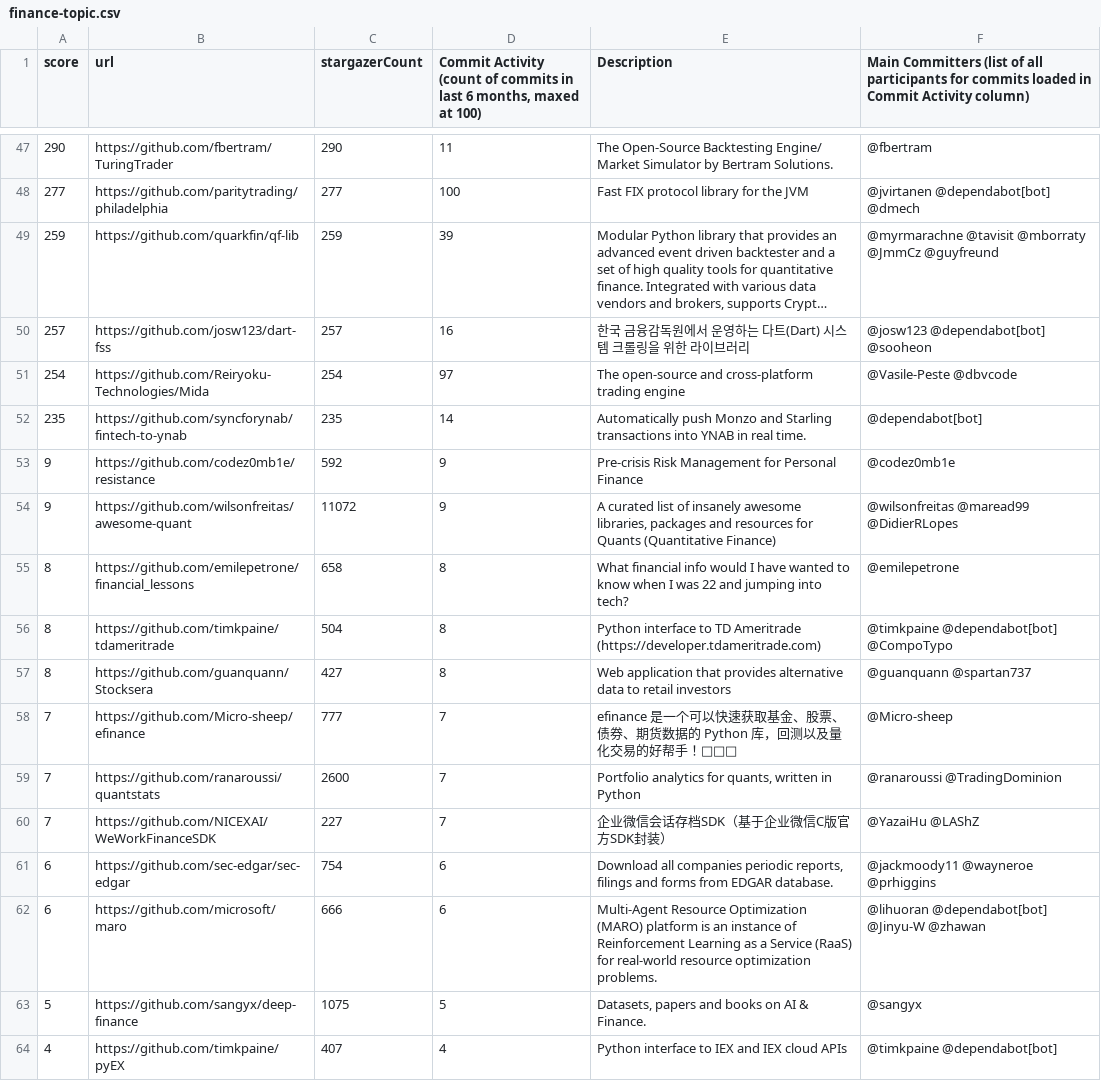
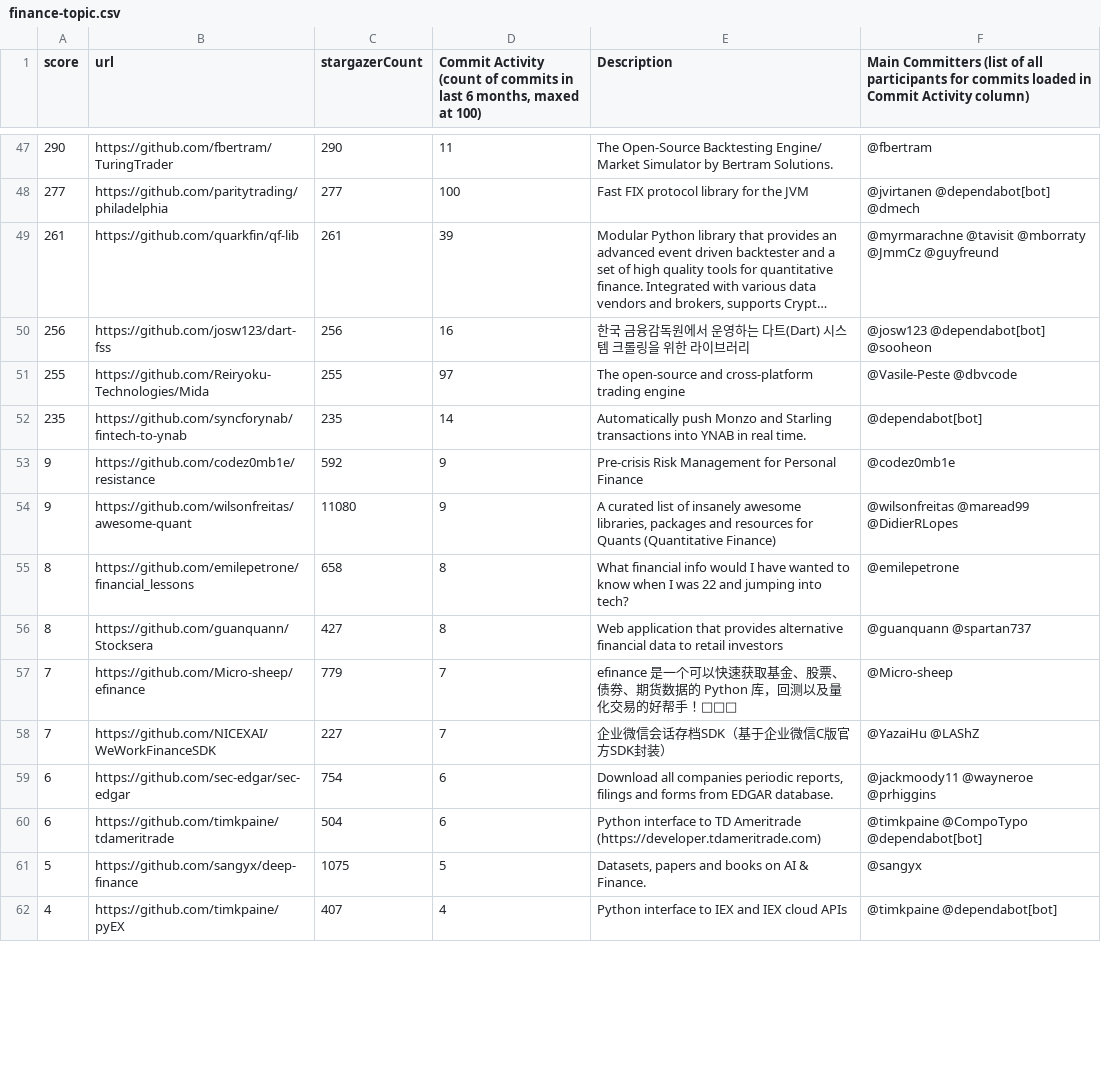
Before and after one commit to finos-labs/project-analysis, a CSV file: finance-topic.csv, drawn as a sheet; only a part is shown, gaps mark what is left out; long unchanged cells end in …; removed rows and columns are numbered as before the commit, all else as after; the diff covers the shown part only; the diff names each change by its address in the sheet, - before the commit and + after, or states it on an @@ line.

Commit message:
Landscape Scanning Generated File

```diff
--- a/finance-topic.csv
+++ b/finance-topic.csv
-A49 (score): 259
+A49 (score): 261
-C49 (stargazerCount): 259
+C49 (stargazerCount): 261
-A50 (score): 257
+A50 (score): 256
-C50 (stargazerCount): 257
+C50 (stargazerCount): 256
-A51 (score): 254
+A51 (score): 255
-C51 (stargazerCount): 254
+C51 (stargazerCount): 255
-C54 (stargazerCount): 11072
+C54 (stargazerCount): 11080
-row 56: 8 | https://github.com/timkpaine/tdameritrade | 504 | 8 | Python interface to TD Ameritrade (https://developer.tdameritrade.com) | @timkpaine @dependabot[bot] @CompoTypo
-E56 (Description): …provides alternative data to…
+E56 (Description): …provides alternative financial data to…
-C57 (stargazerCount): 777
+C57 (stargazerCount): 779
-row 59: 7 | https://github.com/ranaroussi/quantstats | 2600 | 7 | Portfolio analytics for quants, written in Python | @ranaroussi @TradingDominion
-row 62: 6 | https://github.com/microsoft/maro | 666 | 6 | Multi-Agent Resource Optimization (MARO) platform is an instance of Reinforcement Learning as a Service (RaaS) for real-world resource optimization problems. | @lihuoran @dependabot[bot] @Jinyu-W @zhawan
+row 60: 6 | https://github.com/timkpaine/tdameritrade | 504 | 6 | Python interface to TD Ameritrade (https://developer.tdameritrade.com) | @timkpaine @CompoTypo @dependabot[bot]
```
Also changed, not shown: 3 added rows, 1 removed row and 88 edited cells elsewhere in this file.
